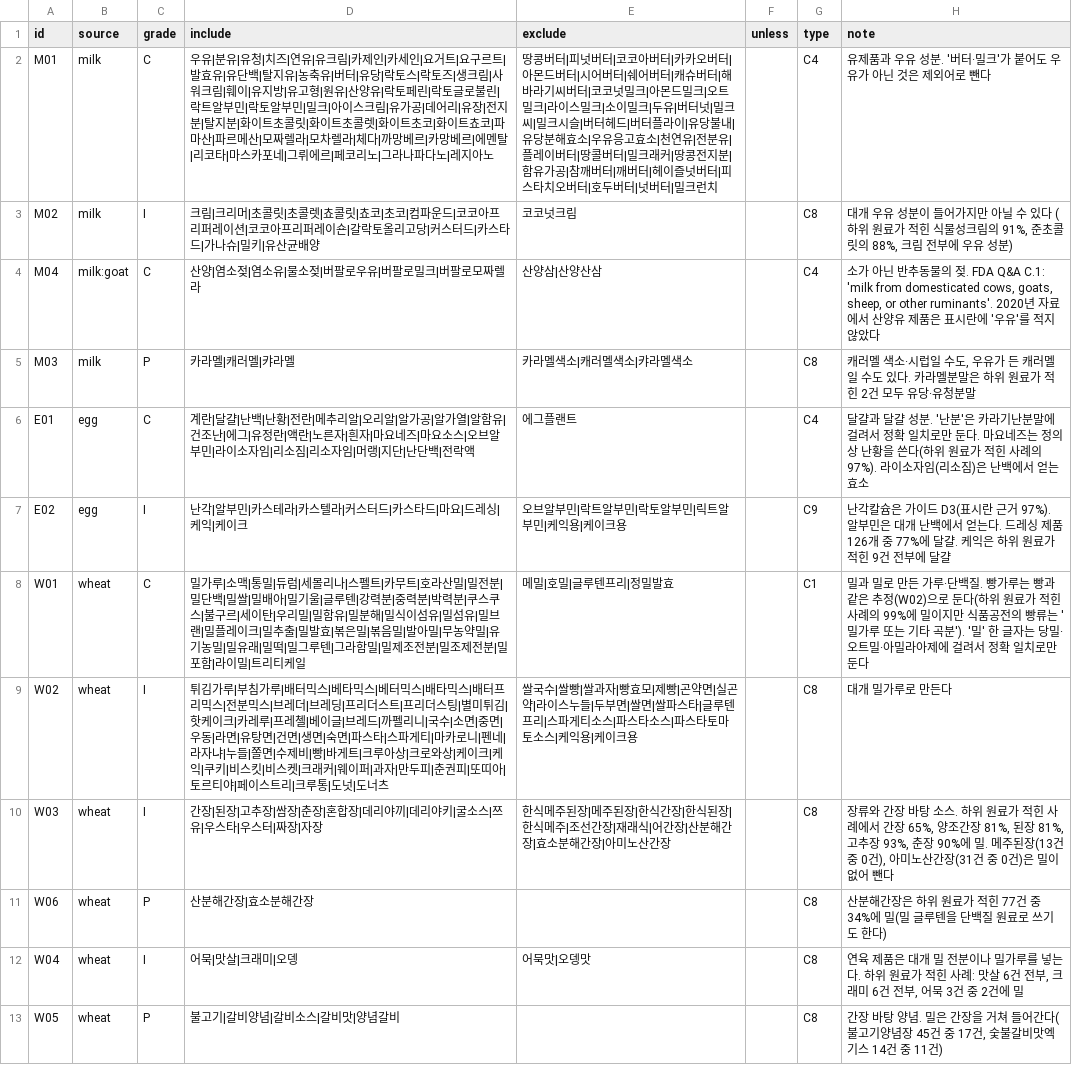
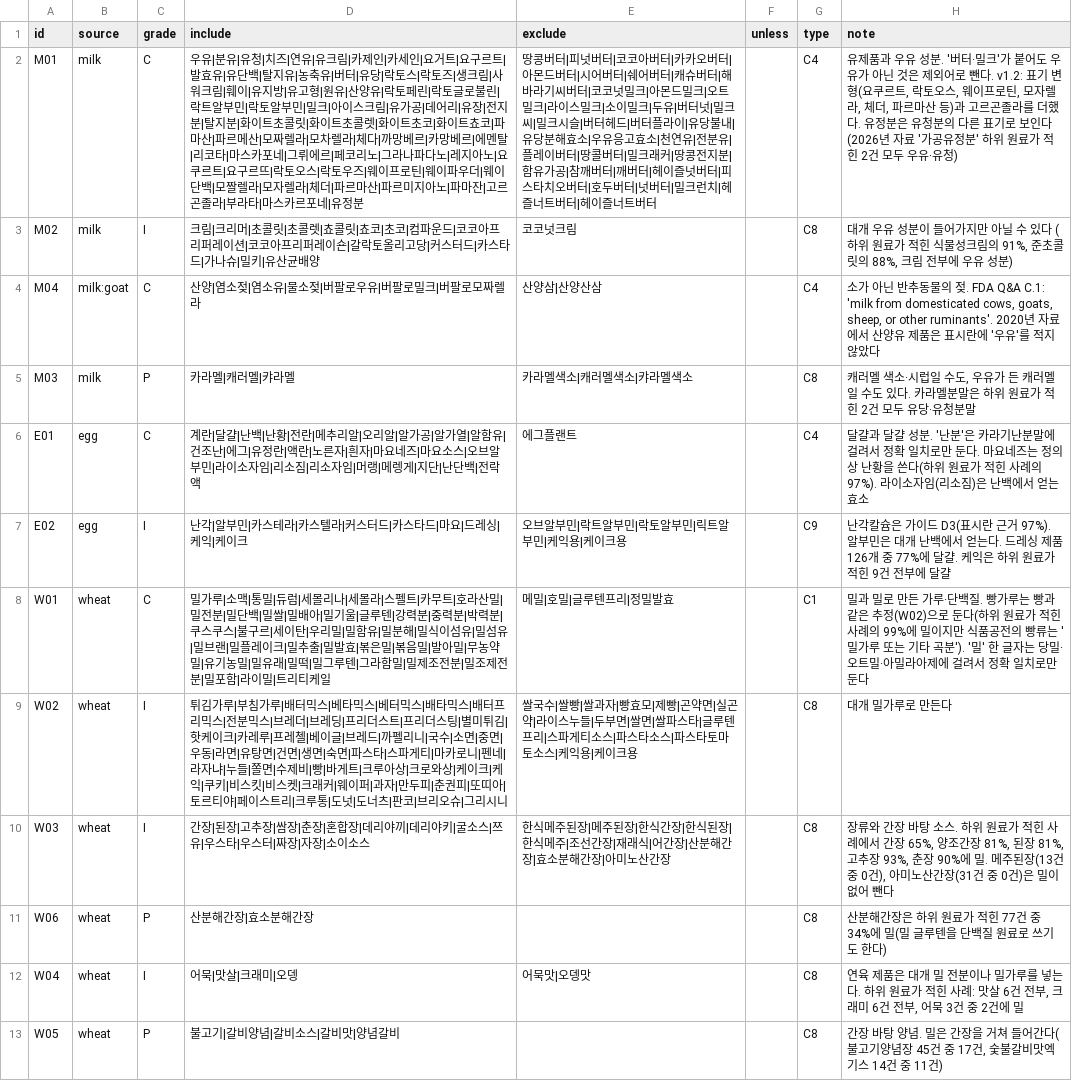
Before and after one commit to enoziwon/OpenSesame, a TSV file: src/final/lexicon/rules.tsv, drawn as a sheet; only a part is shown; the diff covers the shown part only; the diff names each change by its address in the sheet, - before the commit and + after, or states it on an @@ line.

```diff
--- a/src/final/lexicon/rules.tsv
+++ b/src/final/lexicon/rules.tsv
-D2 (include): …레지아노
+D2 (include): …레지아노|요쿠르트|요구르뜨|락토오스|락토우즈|웨이프로틴|웨이파우더|웨이단백|모짤렐라|모자렐라|체더|파르마산|파르미지아노|파마잔|고르곤졸라|부라타|마스카르포네|유정분
-E2 (exclude): …밀크런치
+E2 (exclude): …밀크런치|헤즐너트버터|헤이즐너트버터
-H2 (note): …로 뺀다
+H2 (note): …로 뺀다. v1.2: 표기 변형(요쿠르트, 락토오스, 웨이프로틴, 모자렐라, 체더, 파르마산 등)과 고르곤졸라를 더했다. 유정분은 유청분의 다른 표기로 보인다(2026년 자료 '가공유정분' 하위 원료가 적힌 2건 모두 우유·유청)
-D6 (include): …|머랭|지단|난…
+D6 (include): …|머랭|메렝게|지단|난…
-D8 (include): …몰리나|스펠트|…
+D8 (include): …몰리나|세몰라|스펠트|…
-D9 (include): …|도너츠
+D9 (include): …|도너츠|판코|브리오슈|그리시니
-D10 (include): …장|자장
+D10 (include): …장|자장|소이소스
```
Also changed, not shown: 24 edited cells elsewhere in this file, 7 other files.
